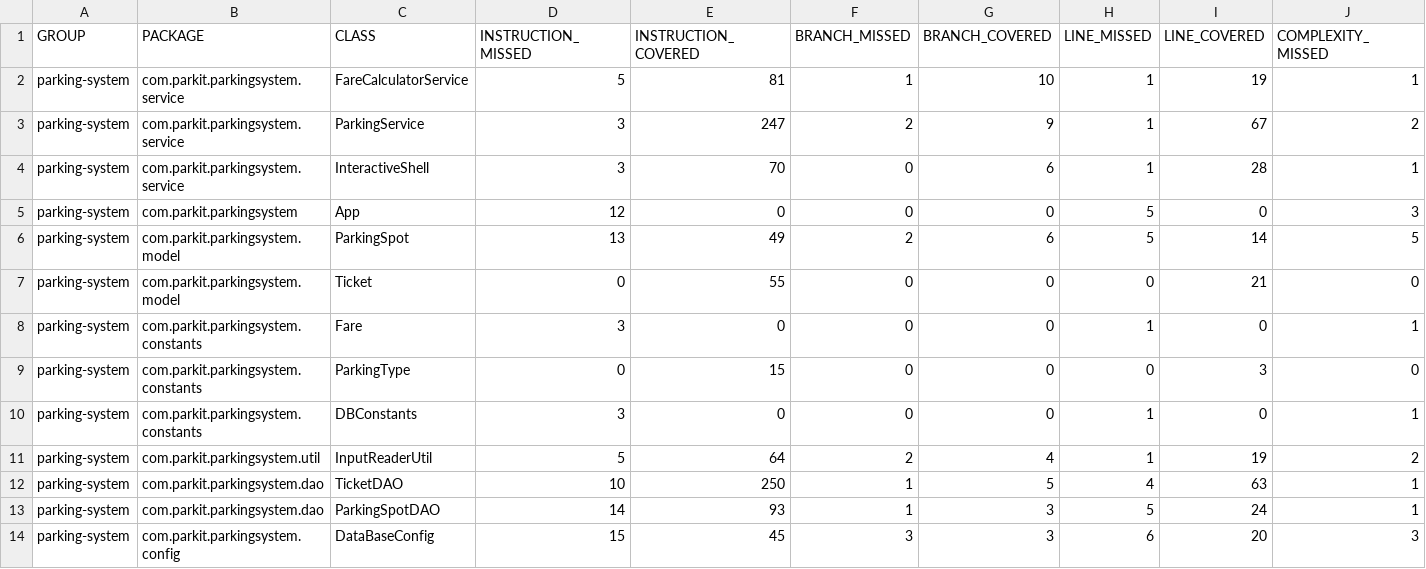
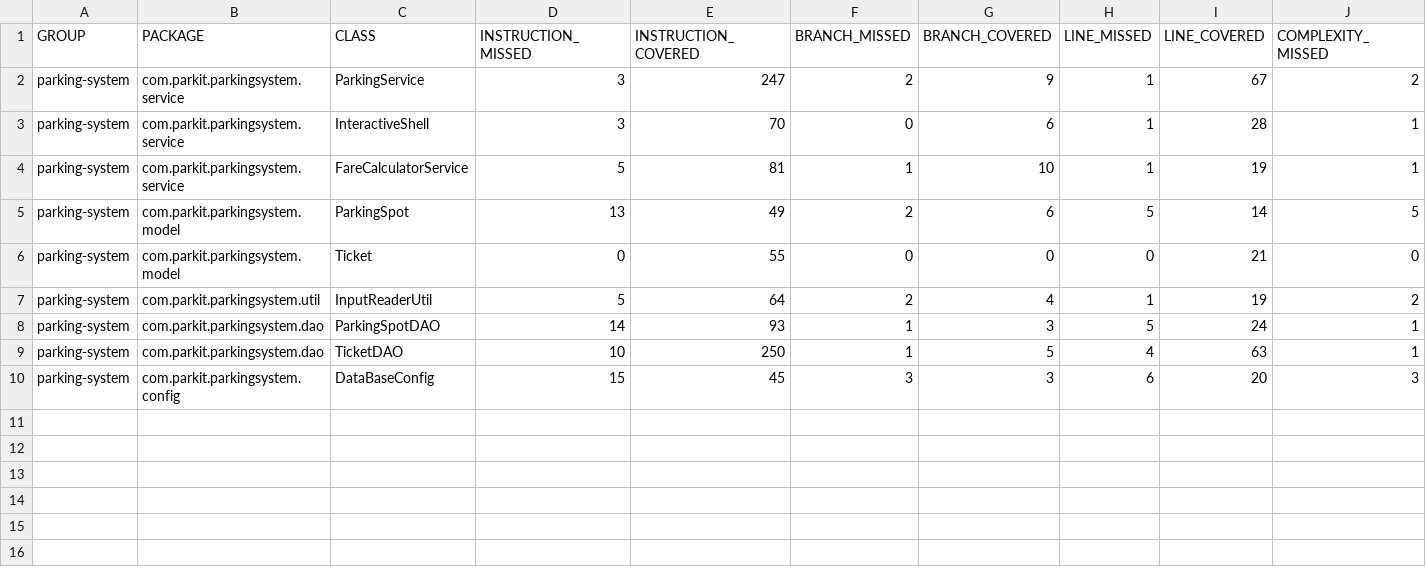
Before and after one commit to Blmat/P4_parkingSystem, a CSV file: target/site/jacoco/jacoco.csv, drawn as a sheet; only a part is shown; removed rows and columns are numbered as before the commit, all else as after; rows hold the shown columns only; the diff names each change by its address in the sheet, - before the commit and + after, or states it on an @@ line.

```diff
--- a/target/site/jacoco/jacoco.csv
+++ b/target/site/jacoco/jacoco.csv
-row 5: parking-system | com.parkit.parkingsystem | App | 12 | 0 | 0 | 0 | 5 | 0 | 3
@@ row 2 moved to row 4: parking-system @@
-row 8: parking-system | com.parkit.parkingsystem.constants | Fare | 3 | 0 | 0 | 0 | 1 | 0 | 1
-row 9: parking-system | com.parkit.parkingsystem.constants | ParkingType | 0 | 15 | 0 | 0 | 0 | 3 | 0
-row 10: parking-system | com.parkit.parkingsystem.constants | DBConstants | 3 | 0 | 0 | 0 | 1 | 0 | 1
@@ row 13 moved to row 8: parking-system @@
```
Also changed, not shown: 14 other files.
